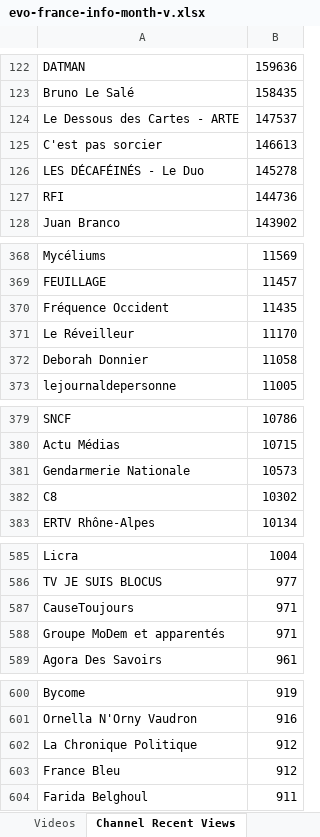
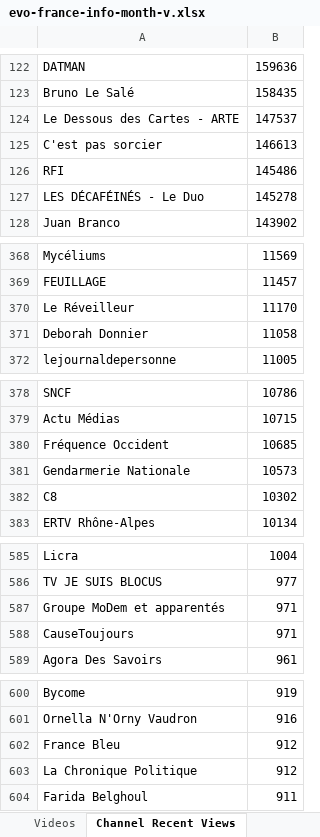
Before and after one commit to pnbt/youtube-transparency, an Excel workbook: app/assets/data/info/evo-france-info-month-v.xlsx, sheet Channel Recent Views, drawn as a sheet; only a part is shown, gaps mark what is left out; values as stored, in another font and other column widths than the file's, no borders; removed rows and columns are numbered as before the commit, all else as after; the diff names each change by its address in the sheet, - before the commit and + after, or states it on an @@ line.

```diff
--- a/app/assets/data/info/evo-france-info-month-v.xlsx (sheet Channel Recent Views)
+++ b/app/assets/data/info/evo-france-info-month-v.xlsx (sheet Channel Recent Views)
+row 126: RFI | 145486
-row 127: RFI | 144736
-row 370: Fréquence Occident | 11435
+row 380: Fréquence Occident | 10685
@@ row 588 moved to row 587: Groupe MoDem et apparentés @@
@@ row 603 moved to row 602: France Bleu @@
```
Also changed, not shown: sheet Videos, app/assets/data/info/evo-france-info-3days-r.xlsx, app/assets/data/info/evo-france-info-3days-v.xlsx, 10 other files.
